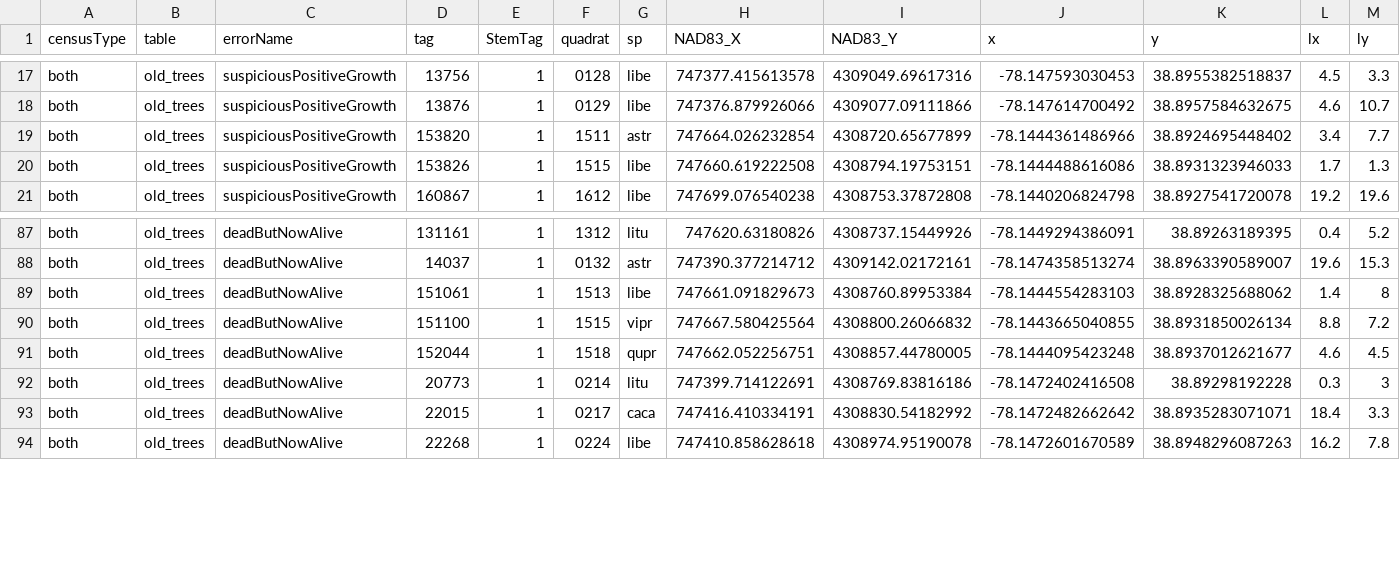
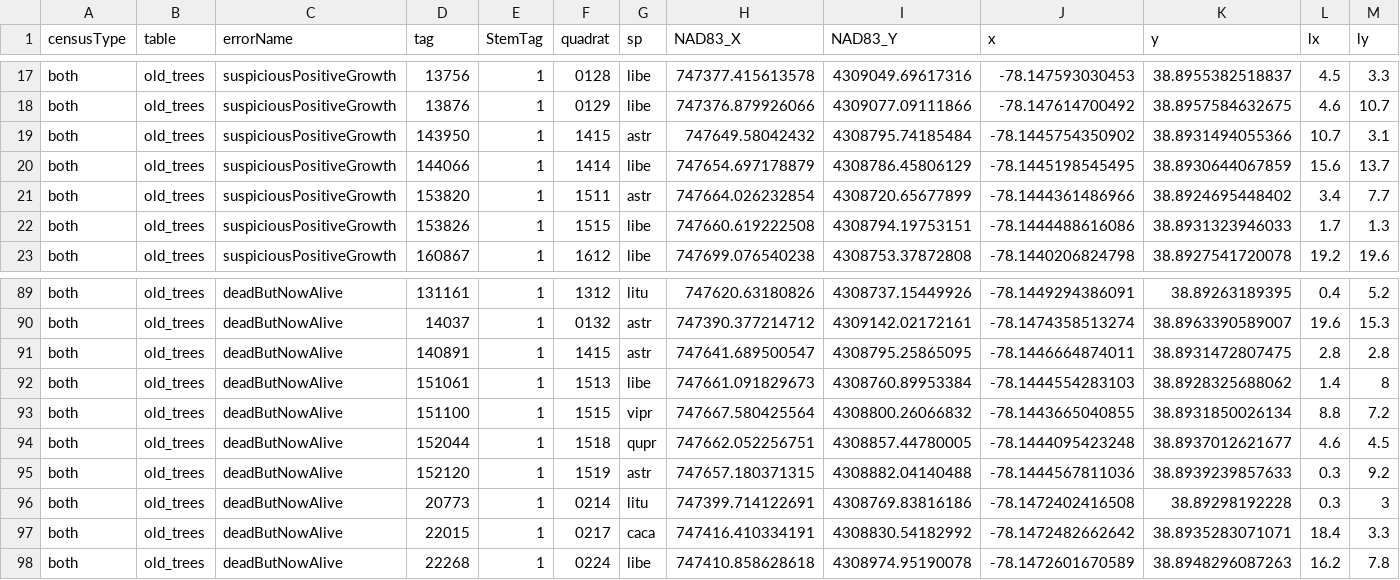
Before and after one commit to SCBI-ForestGEO/2023census, a CSV file: QAQC_reports/allWarnings.csv, drawn as a sheet; only a part is shown, gaps mark what is left out; rows hold the shown columns only; the diff names each change by its address in the sheet, - before the commit and + after, or states it on an @@ line.

```diff
--- a/QAQC_reports/allWarnings.csv
+++ b/QAQC_reports/allWarnings.csv
+row 19: both | old_trees | suspiciousPositiveGrowth | 143950 | 1 | 1415 | astr | 747649.58042432 | 4308795.74185484 | -78.1445754350902 | 38.8931494055366 | 10.7 | 3.1
+row 20: both | old_trees | suspiciousPositiveGrowth | 144066 | 1 | 1414 | libe | 747654.697178879 | 4308786.45806129 | -78.1445198545495 | 38.8930644067859 | 15.6 | 13.7
+row 91: both | old_trees | deadButNowAlive | 140891 | 1 | 1415 | astr | 747641.689500547 | 4308795.25865095 | -78.1446664874011 | 38.8931472807475 | 2.8 | 2.8
+row 95: both | old_trees | deadButNowAlive | 152120 | 1 | 1519 | astr | 747657.180371315 | 4308882.04140488 | -78.1444567811036 | 38.8939239857633 | 0.3 | 9.2
```
Also changed, not shown: QAQC_reports/quadErrorSummary.csv, QAQC_reports/quadErrorTable.csv, 6 other files.
